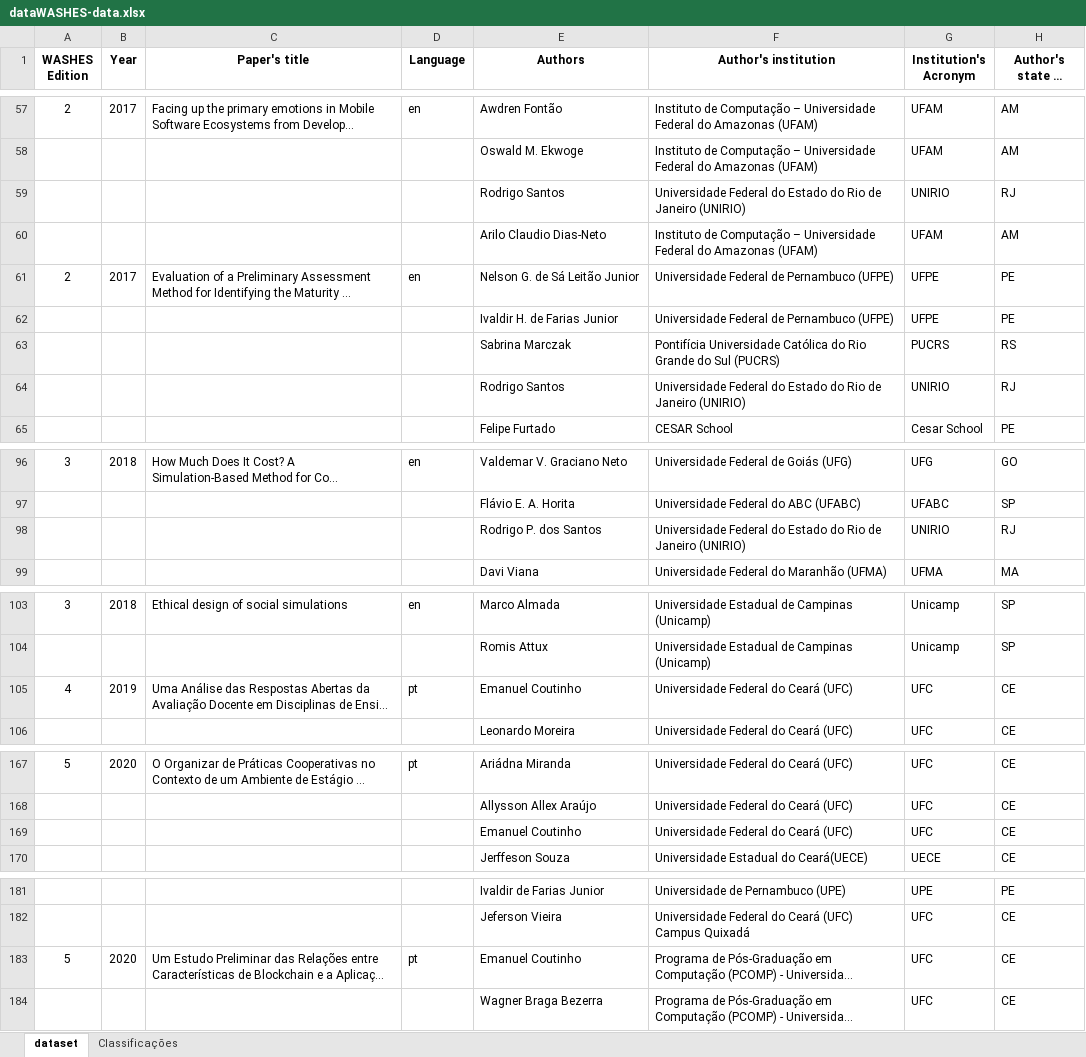
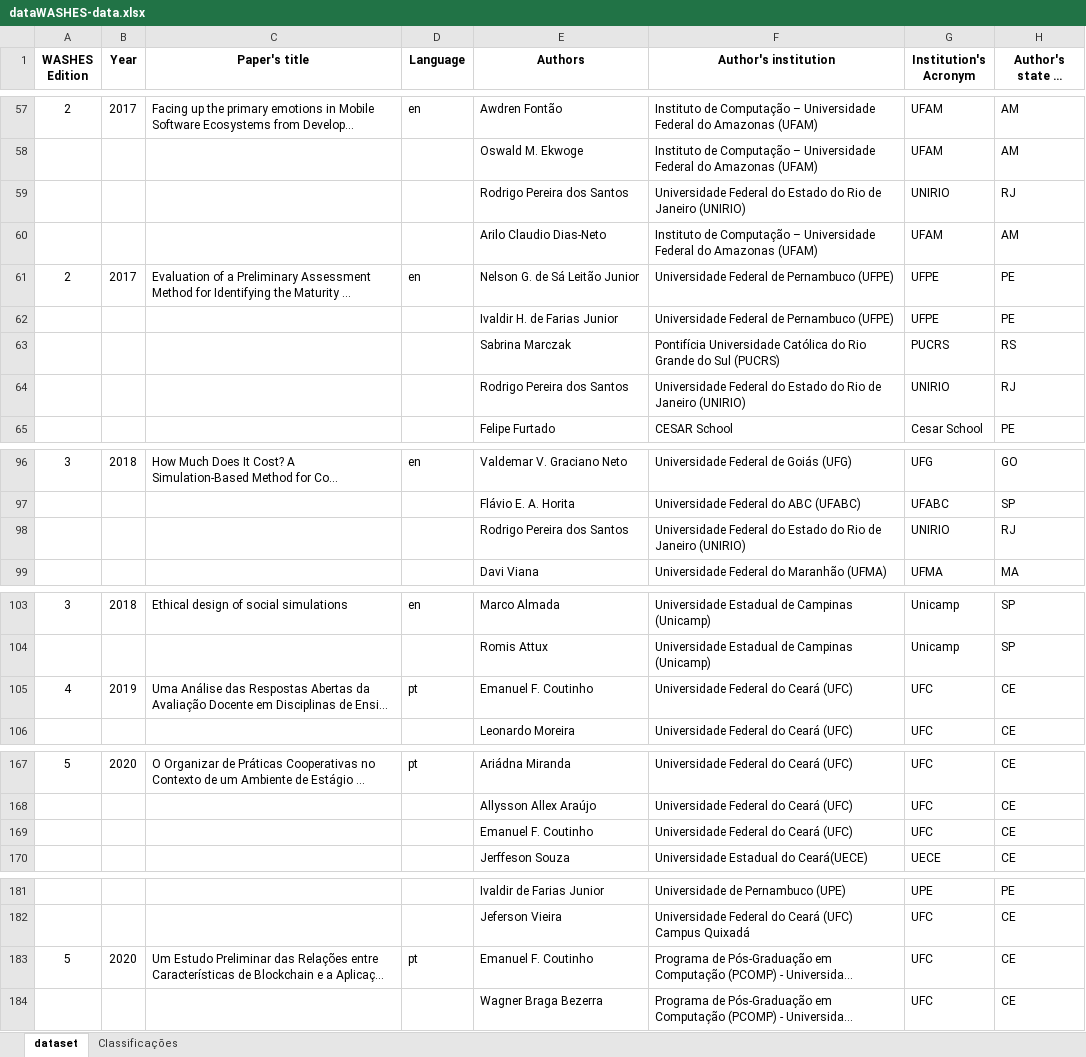
Before and after one commit to gesid/dataWASHES, an Excel workbook: data/JSON Generator/dataWASHES-data.xlsx, sheet dataset, drawn as a sheet; only a part is shown, gaps mark what is left out; long unchanged cells end in …; values as stored, in another font and other column widths than the file's, no borders; charts and pictures and conditional formats not drawn; the diff covers the shown part only; the diff names each change by its address in the sheet, - before the commit and + after, or states it on an @@ line.

Commit message:
Atualizando arquivos para incluir edição de 2024 do WASHES

```diff
--- a/data/JSON Generator/dataWASHES-data.xlsx (sheet dataset)
+++ b/data/JSON Generator/dataWASHES-data.xlsx (sheet dataset)
-E59 (Authors): Rodrigo Santos
+E59 (Authors): Rodrigo Pereira dos Santos
-E64 (Authors): Rodrigo Santos
+E64 (Authors): Rodrigo Pereira dos Santos
-E98 (Authors): Rodrigo P. dos Santos
+E98 (Authors): Rodrigo Pereira dos Santos
-E105 (Authors): Emanuel Coutinho
+E105 (Authors): Emanuel F. Coutinho
-E169 (Authors): Emanuel Coutinho
+E169 (Authors): Emanuel F. Coutinho
-E183 (Authors): Emanuel Coutinho
+E183 (Authors): Emanuel F. Coutinho
```
Also changed, not shown: 1 edited cell elsewhere in this sheet, 7 other files.
